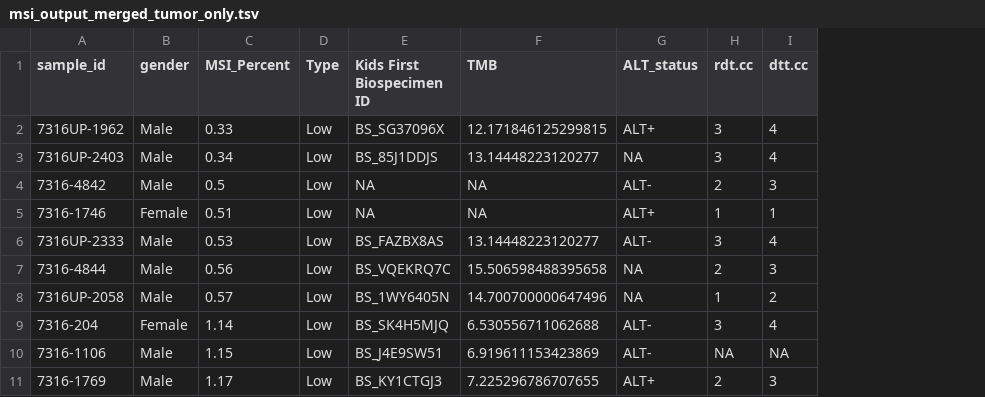
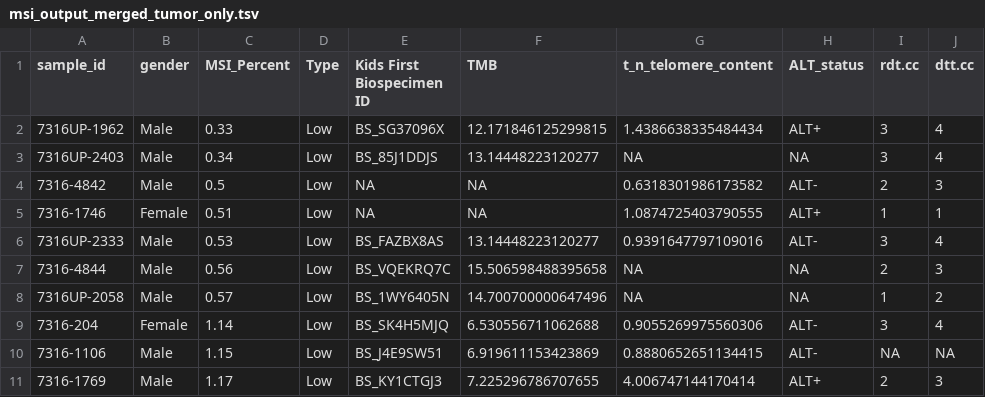
Before and after one commit to d3b-center/hope-cohort-analysis, a TSV file: results/msisensor-pro-tumor-only/msi_output_merged_tumor_only.tsv, drawn as a sheet; only a part is shown; the diff names each change by its address in the sheet, - before the commit and + after, or states it on an @@ line.

```diff
--- a/results/msisensor-pro-tumor-only/msi_output_merged_tumor_only.tsv
+++ b/results/msisensor-pro-tumor-only/msi_output_merged_tumor_only.tsv
+column G (t_n_telomere_content), rows 2-11: 1.4386638335484434 | NA | 0.6318301986173582 | 1.0874725403790555 | 0.9391647797109016 | NA | NA | 0.9055269975560306 | 0.8880652651134415 | 4.006747144170414
```
Also changed, not shown: results/msisensor-pro/msi_output_merged.tsv, 9 other files.
